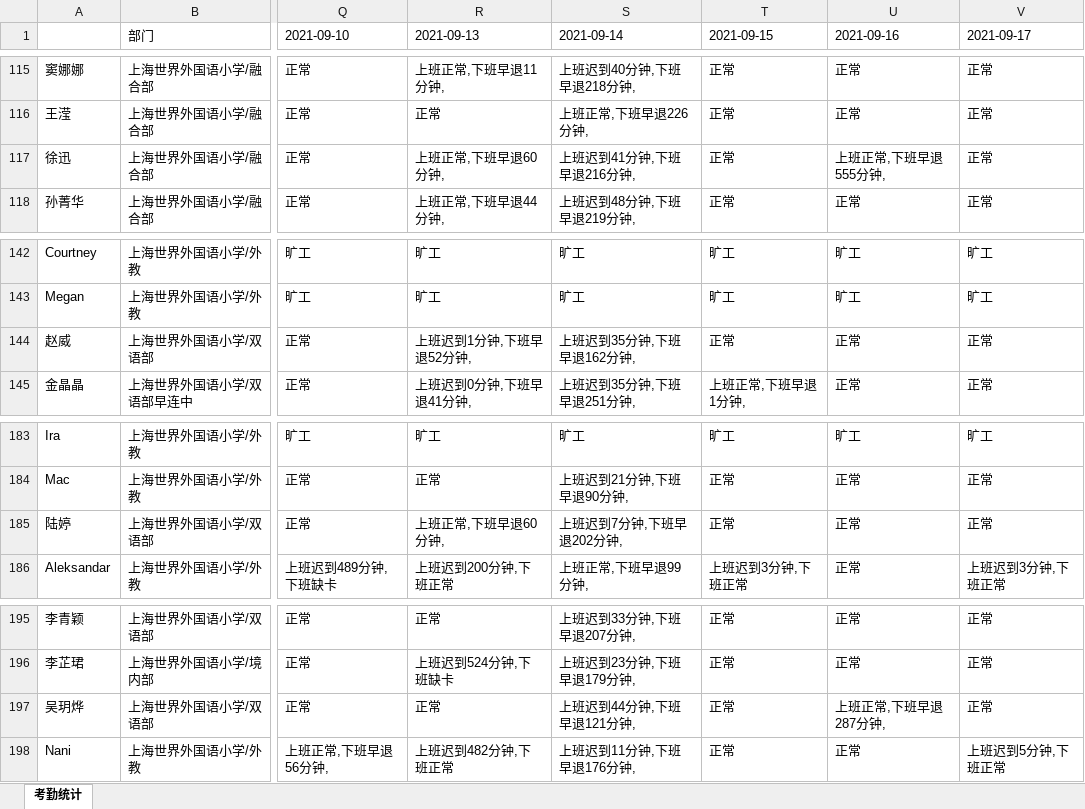
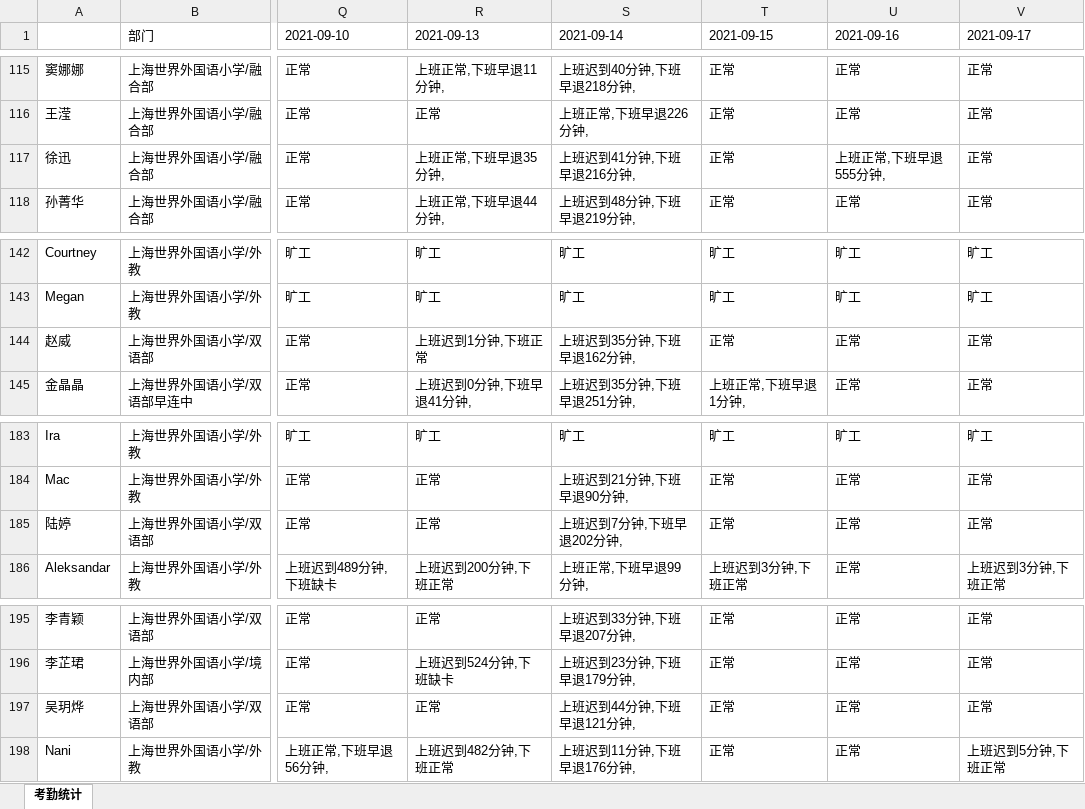
Before and after one commit to edwardtian/staff-attendance-analysis, an Excel workbook: output.xlsx, sheet 考勤统计, drawn as a sheet; only a part is shown, gaps mark what is left out; values as stored, in another font and other column widths than the file's, no cell formats; the diff covers the shown part only; the diff names each change by its address in the sheet, - before the commit and + after, or states it on an @@ line.

```diff
--- a/output.xlsx (sheet 考勤统计)
+++ b/output.xlsx (sheet 考勤统计)
-R117 (2021-09-13): 上班正常,下班早退60分钟,
+R117 (2021-09-13): 上班正常,下班早退35分钟,
-R144 (2021-09-13): 上班迟到1分钟,下班早退52分钟,
+R144 (2021-09-13): 上班迟到1分钟,下班正常
-R185 (2021-09-13): 上班正常,下班早退60分钟,
+R185 (2021-09-13): 正常
-U197 (2021-09-16): 上班正常,下班早退287分钟,
+U197 (2021-09-16): 正常
```
Also changed, not shown: 20 edited cells elsewhere in this sheet, cell formats, 1 other file.
